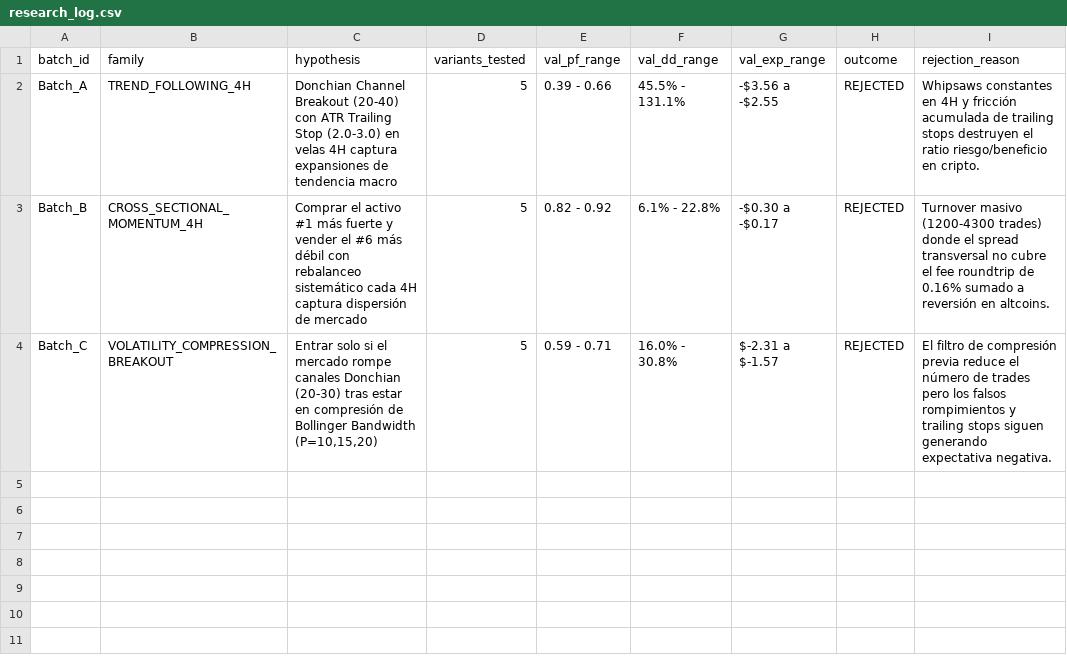
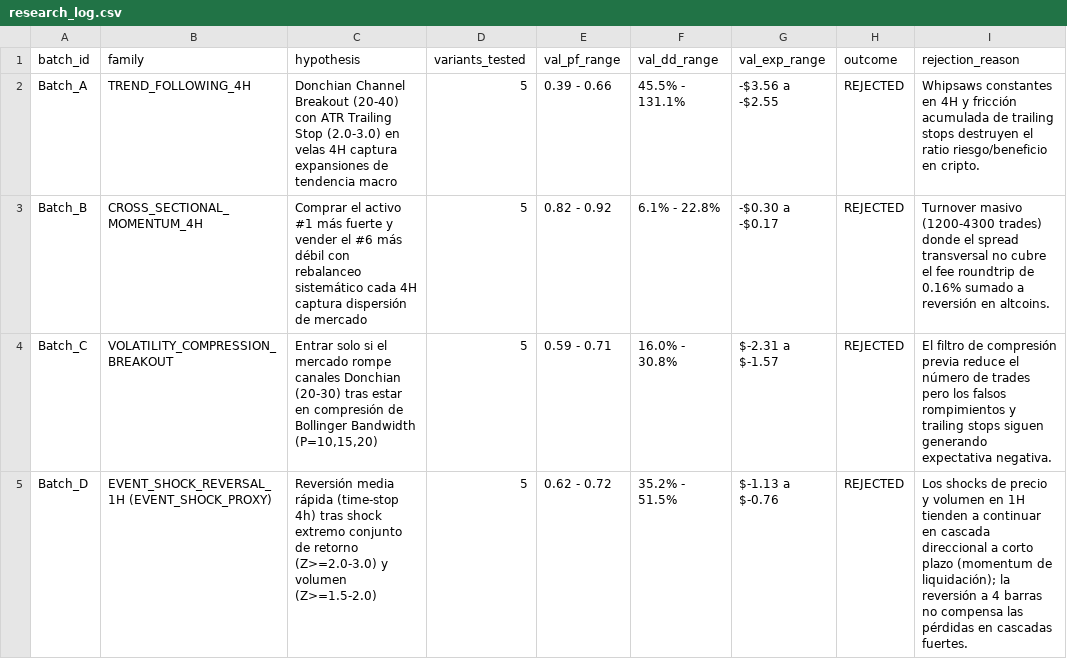
Before and after one commit to jarmx75/Gemini-3-AlphaQuant-HUB-V1, a CSV file: src/factory/research_log.csv, drawn as a sheet; the diff names each change by its address in the sheet, - before the commit and + after, or states it on an @@ line.

```diff
--- a/src/factory/research_log.csv
+++ b/src/factory/research_log.csv
+row 5: Batch_D | EVENT_SHOCK_REVERSAL_1H (EVENT_SHOCK_PROXY) | Reversión media rápida (time-stop 4h) tras shock extremo conjunto de retorno (Z>=2.0-3.0) y volumen (Z>=1.5-2.0) | 5 | 0.62 - 0.72 | 35.2% - 51.5% | $-1.13 a $-0.76 | REJECTED | Los shocks de precio y volumen en 1H tienden a continuar en cascada direccional a corto plazo (momentum de liquidación); la reversión a 4 barras no compensa las pérdidas en cascadas fuertes.
```
Also changed, not shown: src/factory/dead_log.csv, 6 other files.
